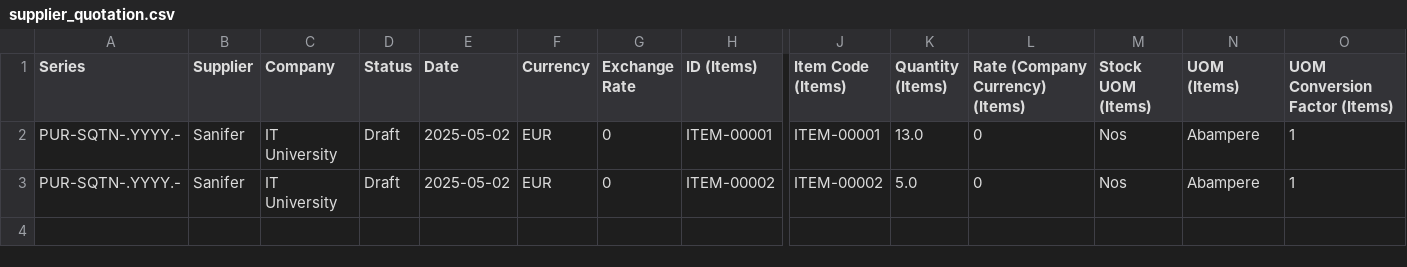
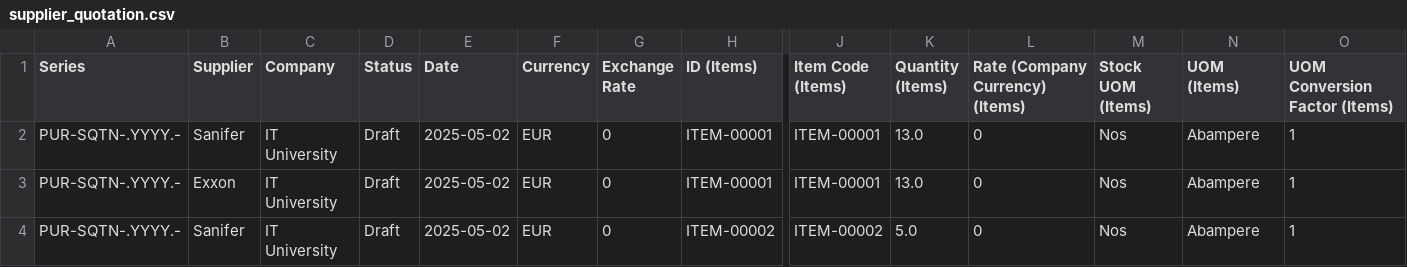
Before and after one commit to TahinaBemax/EvalS6Saison2, a CSV file: bench2.0/sites/itu.erpnext/private/files/supplier_quotation.csv, drawn as a sheet; only a part is shown, gaps mark what is left out; rows hold the shown columns only; the diff names each change by its address in the sheet, - before the commit and + after, or states it on an @@ line.

Commit message:
request for quotation bug fix terminé

```diff
--- a/bench2.0/sites/itu.erpnext/private/files/supplier_quotation.csv
+++ b/bench2.0/sites/itu.erpnext/private/files/supplier_quotation.csv
+row 3: PUR-SQTN-.YYYY.- | Exxon | IT University | Draft | 2025-05-02 | EUR | 0 | ITEM-00001 | ITEM-00001 | 13.0 | 0 | Nos | Abampere | 1
```
Also changed, not shown: bench2.0/sites/itu.erpnext/private/files/supplier_quotation82aaee.csv, 22 other files.
